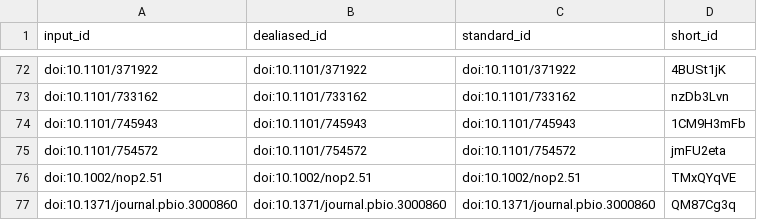
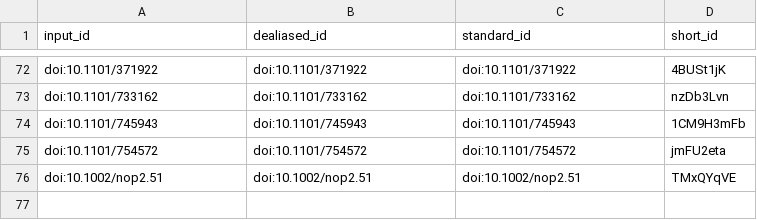
Before and after one commit to greenelab/annorxiver_manuscript, a TSV file: citations.tsv, drawn as a sheet; only a part is shown, gaps mark what is left out; the diff names each change by its address in the sheet, - before the commit and + after, or states it on an @@ line.

```diff
--- a/citations.tsv
+++ b/citations.tsv
-row 77: doi:10.1371/journal.pbio.3000860 | doi:10.1371/journal.pbio.3000860 | doi:10.1371/journal.pbio.3000860 | QM87Cg3q
```
Also changed, not shown: 7 other files.
